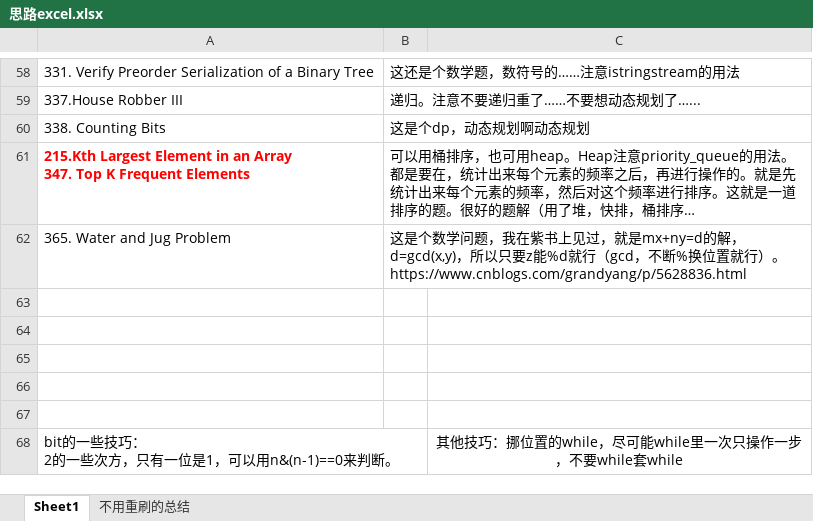
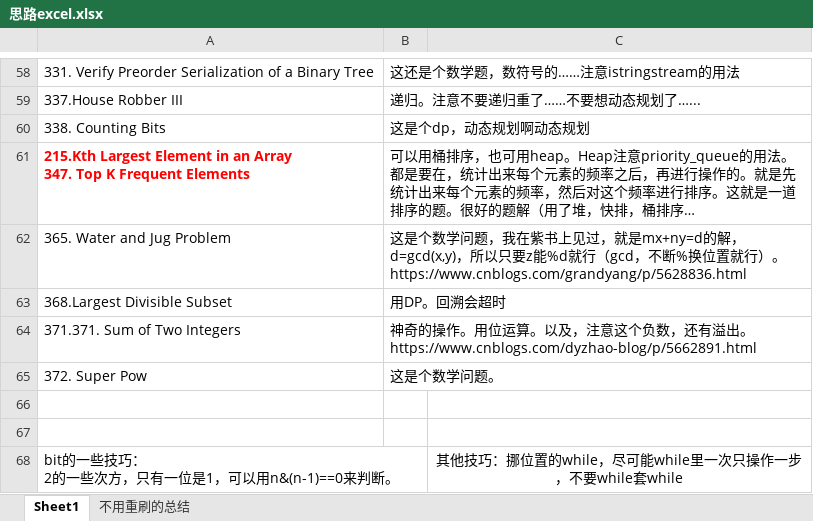
Before and after one commit to wtfenfenmiao/leetcode, an Excel workbook: 思路excel.xlsx, sheet Sheet1, drawn as a sheet; only a part is shown, gaps mark what is left out; long unchanged cells end in …; values as stored, in another font and other column widths than the file's, no borders; the diff names each change by its address in the sheet, - before the commit and + after, or states it on an @@ line.

Commit message:
Update 思路excel.xlsx

```diff
--- a/思路excel.xlsx (sheet Sheet1)
+++ b/思路excel.xlsx (sheet Sheet1)
-row 63: (empty)
+row 63: 368.Largest Divisible Subset | 用DP。回溯会超时
-row 64: (empty)
+row 64: 371.371. Sum of Two Integers | 神奇的操作。用位运算。以及，注意这个负数，还有溢出。https://www.cnblogs.com/dyzhao-blog/p/5662891.html
-row 65: (empty)
+row 65: 372. Super Pow | 这是个数学问题。
```
